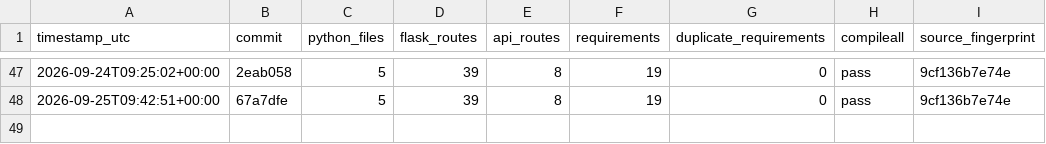
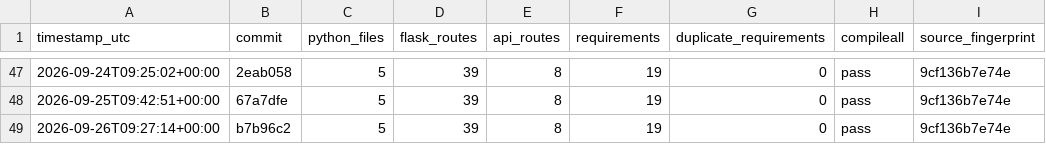
Before and after one commit to Adityism/CAI, a CSV file: reports/project-health-history.csv, drawn as a sheet; only a part is shown, gaps mark what is left out; the diff names each change by its address in the sheet, - before the commit and + after, or states it on an @@ line.

Commit message:
chore(health): record daily CAI project health

```diff
--- a/reports/project-health-history.csv
+++ b/reports/project-health-history.csv
+row 49: 2026-09-26T09:27:14+00:00 | b7b96c2 | 5 | 39 | 8 | 19 | 0 | pass | 9cf136b7e74e
```
Also changed, not shown: 1 other file.
